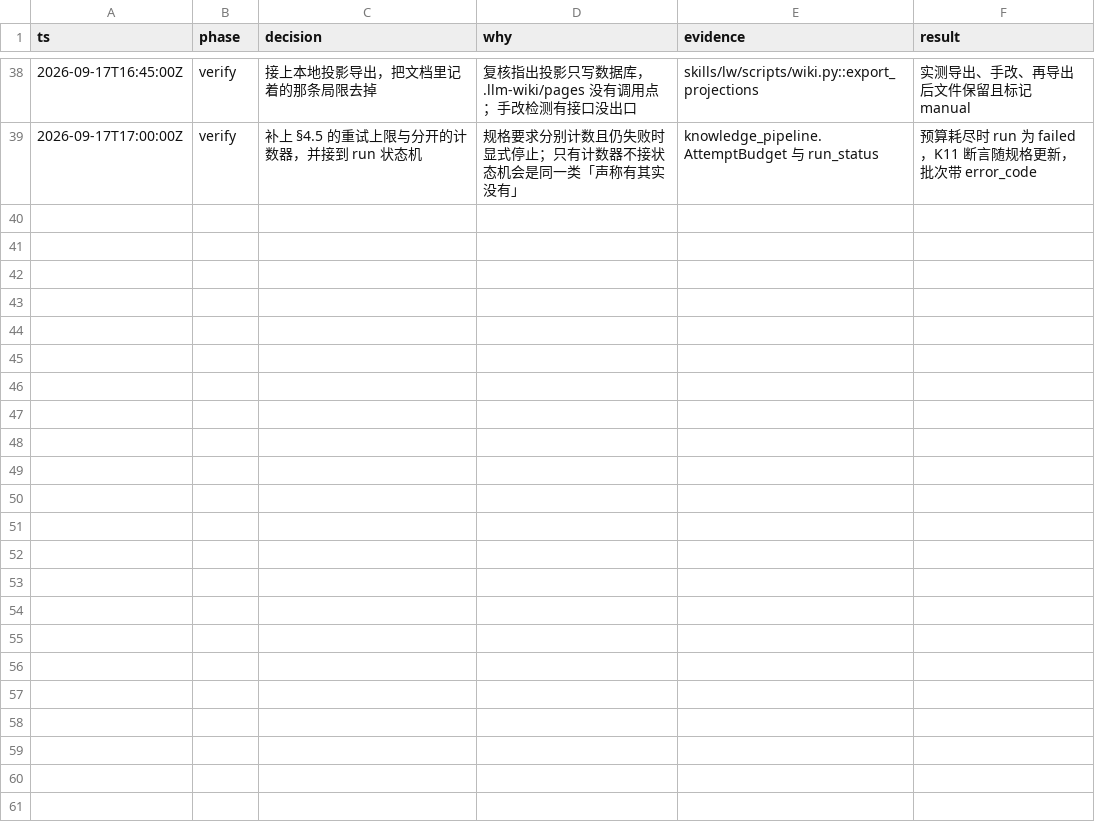
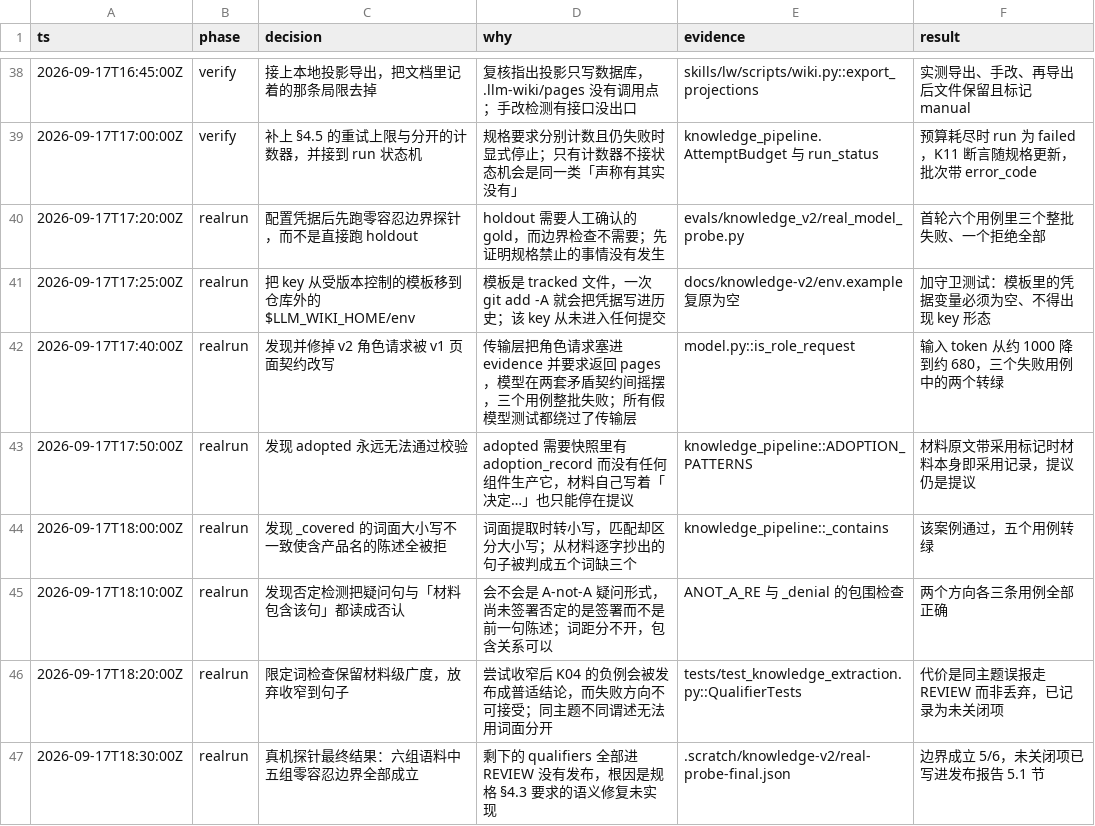
Before and after one commit to TobeALeg/llm-wiki-online, a TSV file: .scratch/knowledge-v2/decisions.tsv, drawn as a sheet; only a part is shown, gaps mark what is left out.

```diff
--- a/.scratch/knowledge-v2/decisions.tsv
+++ b/.scratch/knowledge-v2/decisions.tsv
@@ -39 +39,9 @@ ts	phase	decision	why	evidence	result
 2026-09-17T17:00:00Z	verify	补上 §4.5 的重试上限与分开的计数器，并接到 run 状态机	规格要求分别计数且仍失败时显式停止；只有计数器不接状态机会是同一类「声称有其实没有」	knowledge_pipeline.AttemptBudget 与 run_status	预算耗尽时 run 为 failed，K11 断言随规格更新，批次带 error_code
+2026-09-17T17:20:00Z	realrun	配置凭据后先跑零容忍边界探针，而不是直接跑 holdout	holdout 需要人工确认的 gold，而边界检查不需要；先证明规格禁止的事情没有发生	evals/knowledge_v2/real_model_probe.py	首轮六个用例里三个整批失败、一个拒绝全部
+2026-09-17T17:25:00Z	realrun	把 key 从受版本控制的模板移到仓库外的 $LLM_WIKI_HOME/env	模板是 tracked 文件，一次 git add -A 就会把凭据写进历史；该 key 从未进入任何提交	docs/knowledge-v2/env.example 复原为空	加守卫测试：模板里的凭据变量必须为空、不得出现 key 形态
+2026-09-17T17:40:00Z	realrun	发现并修掉 v2 角色请求被 v1 页面契约改写	传输层把角色请求塞进 evidence 并要求返回 pages，模型在两套矛盾契约间摇摆，三个用例整批失败；所有假模型测试都绕过了传输层	model.py::is_role_request	输入 token 从约 1000 降到约 680，三个失败用例中的两个转绿
+2026-09-17T17:50:00Z	realrun	发现 adopted 永远无法通过校验	adopted 需要快照里有 adoption_record 而没有任何组件生产它，材料自己写着「决定…」也只能停在提议	knowledge_pipeline::ADOPTION_PATTERNS	材料原文带采用标记时材料本身即采用记录，提议仍是提议
+2026-09-17T18:00:00Z	realrun	发现 _covered 的词面大小写不一致使含产品名的陈述全被拒	词面提取时转小写，匹配却区分大小写；从材料逐字抄出的句子被判成五个词缺三个	knowledge_pipeline::_contains	该案例通过，五个用例转绿
+2026-09-17T18:10:00Z	realrun	发现否定检测把疑问句与「材料包含该句」都读成否认	会不会是 A-not-A 疑问形式，尚未签署否定的是签署而不是前一句陈述；词距分不开，包含关系可以	ANOT_A_RE 与 _denial 的包围检查	两个方向各三条用例全部正确
+2026-09-17T18:20:00Z	realrun	限定词检查保留材料级广度，放弃收窄到句子	尝试收窄后 K04 的负例会被发布成普适结论，而失败方向不可接受；同主题不同谓述无法用词面分开	tests/test_knowledge_extraction.py::QualifierTests	代价是同主题误报走 REVIEW 而非丢弃，已记录为未关闭项
+2026-09-17T18:30:00Z	realrun	真机探针最终结果：六组语料中五组零容忍边界全部成立	剩下的 qualifiers 全部进 REVIEW 没有发布，根因是规格 §4.3 要求的语义修复未实现	.scratch/knowledge-v2/real-probe-final.json	边界成立 5/6，未关闭项已写进发布报告 5.1 节
```
Also changed, not shown: 2 other files.
